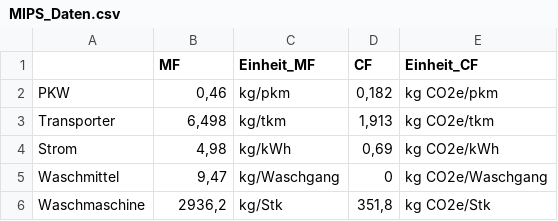
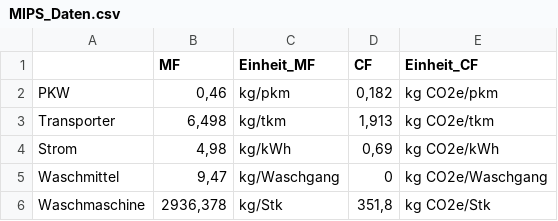
Before and after one commit to tigerente/Master_Arbeit, a CSV file: R/MIPS_Daten.csv, drawn as a sheet; the diff names each change by its address in the sheet, - before the commit and + after, or states it on an @@ line.

Commit message:
Änderungen des Kapitels zur Fallstudie mit kleinerer Anpassung der Daten und Datentabelle

```diff
--- a/R/MIPS_Daten.csv
+++ b/R/MIPS_Daten.csv
-B6 (MF): 2936,2
+B6 (MF): 2936,378
```
Also changed, not shown: 3 other files.
